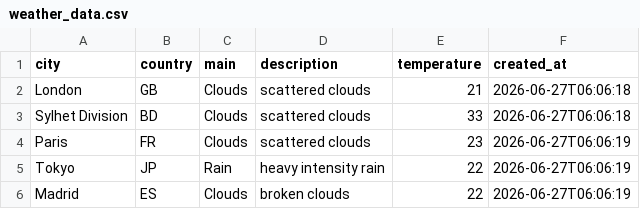
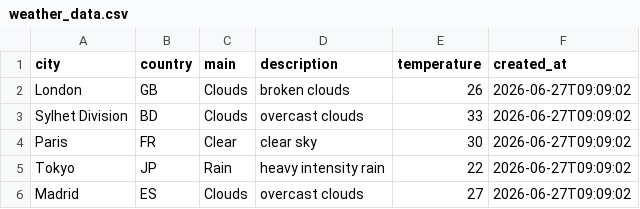
Before and after one commit to amzzz930/amin_repository, a CSV file: weather_data.csv, drawn as a sheet.

```diff
--- a/weather_data.csv
+++ b/weather_data.csv
@@ -1,6 +1,6 @@
 city,country,main,description,temperature,created_at
-London,GB,Clouds,scattered clouds,21,2026-06-27T06:06:18
-Sylhet Division,BD,Clouds,scattered clouds,33,2026-06-27T06:06:18
-Paris,FR,Clouds,scattered clouds,23,2026-06-27T06:06:19
-Tokyo,JP,Rain,heavy intensity rain,22,2026-06-27T06:06:19
-Madrid,ES,Clouds,broken clouds,22,2026-06-27T06:06:19
+London,GB,Clouds,broken clouds,26,2026-06-27T09:09:02
+Sylhet Division,BD,Clouds,overcast clouds,33,2026-06-27T09:09:02
+Paris,FR,Clear,clear sky,30,2026-06-27T09:09:02
+Tokyo,JP,Rain,heavy intensity rain,22,2026-06-27T09:09:02
+Madrid,ES,Clouds,overcast clouds,27,2026-06-27T09:09:02
```
